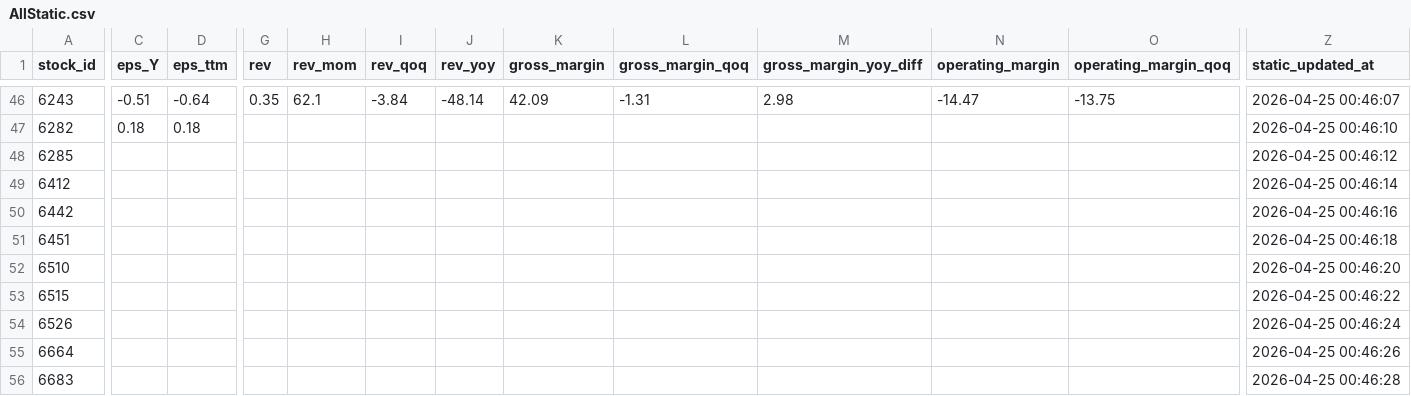
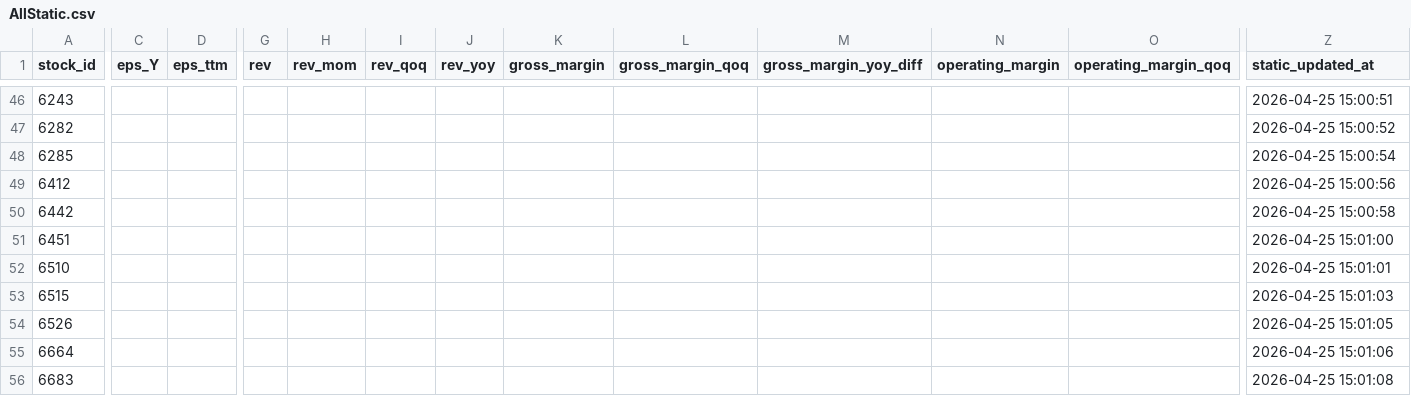
Before and after one commit to Nicole0101/StockNext-report, a CSV file: AllStatic.csv, drawn as a sheet; only a part is shown, gaps mark what is left out; the diff covers the shown part only; the diff names each change by its address in the sheet, - before the commit and + after, or states it on an @@ line.

```diff
--- a/AllStatic.csv
+++ b/AllStatic.csv
-C46 (eps_Y): -0.51
+C46 (eps_Y): (empty)
-D46 (eps_ttm): -0.64
+D46 (eps_ttm): (empty)
-G46 (rev): 0.35
+G46 (rev): (empty)
-H46 (rev_mom): 62.1
+H46 (rev_mom): (empty)
-I46 (rev_qoq): -3.84
+I46 (rev_qoq): (empty)
-J46 (rev_yoy): -48.14
+J46 (rev_yoy): (empty)
-K46 (gross_margin): 42.09
+K46 (gross_margin): (empty)
-L46 (gross_margin_qoq): -1.31
+L46 (gross_margin_qoq): (empty)
-M46 (gross_margin_yoy_diff): 2.98
+M46 (gross_margin_yoy_diff): (empty)
-N46 (operating_margin): -14.47
+N46 (operating_margin): (empty)
-O46 (operating_margin_qoq): -13.75
+O46 (operating_margin_qoq): (empty)
-Z46 (static_updated_at): 2026-04-25 00:46:07
+Z46 (static_updated_at): 2026-04-25 15:00:51
-C47 (eps_Y): 0.18
+C47 (eps_Y): (empty)
-D47 (eps_ttm): 0.18
+D47 (eps_ttm): (empty)
-Z47 (static_updated_at): 2026-04-25 00:46:10
+Z47 (static_updated_at): 2026-04-25 15:00:52
-Z48 (static_updated_at): 2026-04-25 00:46:12
+Z48 (static_updated_at): 2026-04-25 15:00:54
-Z49 (static_updated_at): 2026-04-25 00:46:14
+Z49 (static_updated_at): 2026-04-25 15:00:56
-Z50 (static_updated_at): 2026-04-25 00:46:16
+Z50 (static_updated_at): 2026-04-25 15:00:58
-Z51 (static_updated_at): 2026-04-25 00:46:18
+Z51 (static_updated_at): 2026-04-25 15:01:00
-Z52 (static_updated_at): 2026-04-25 00:46:20
+Z52 (static_updated_at): 2026-04-25 15:01:01
-Z53 (static_updated_at): 2026-04-25 00:46:22
+Z53 (static_updated_at): 2026-04-25 15:01:03
-Z54 (static_updated_at): 2026-04-25 00:46:24
+Z54 (static_updated_at): 2026-04-25 15:01:05
-Z55 (static_updated_at): 2026-04-25 00:46:26
+Z55 (static_updated_at): 2026-04-25 15:01:06
-Z56 (static_updated_at): 2026-04-25 00:46:28
+Z56 (static_updated_at): 2026-04-25 15:01:08
```
Also changed, not shown: 73 edited cells elsewhere in this file.
